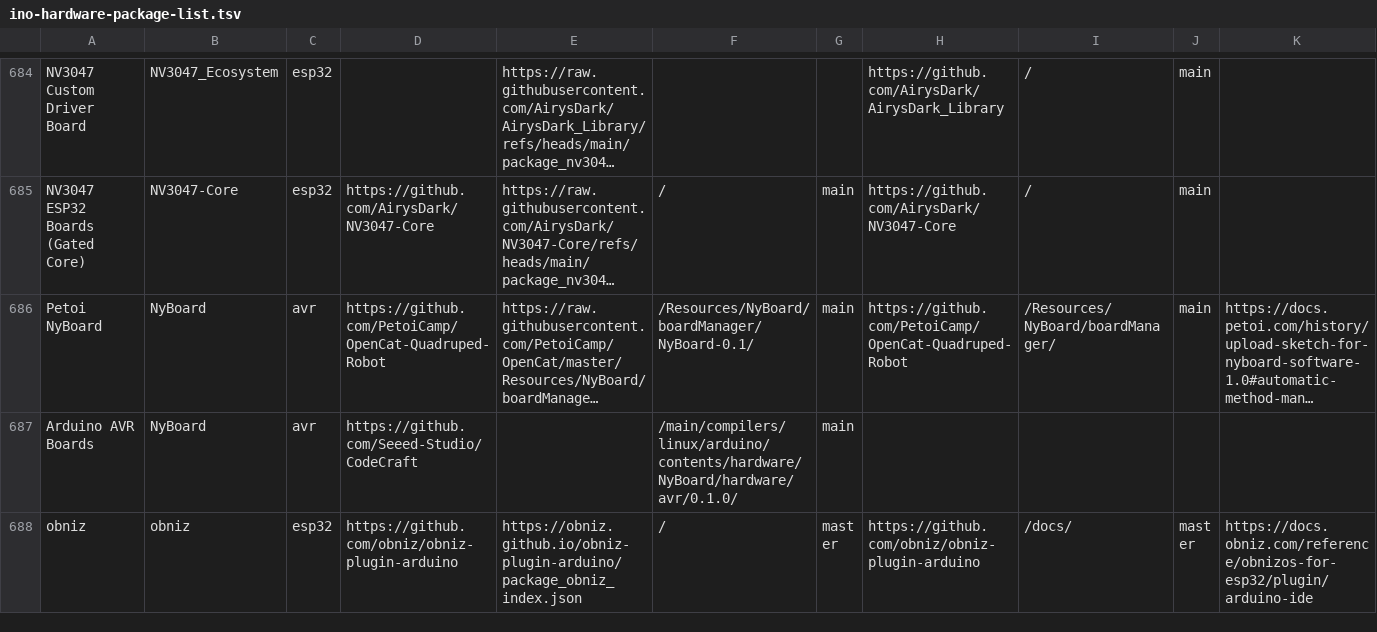
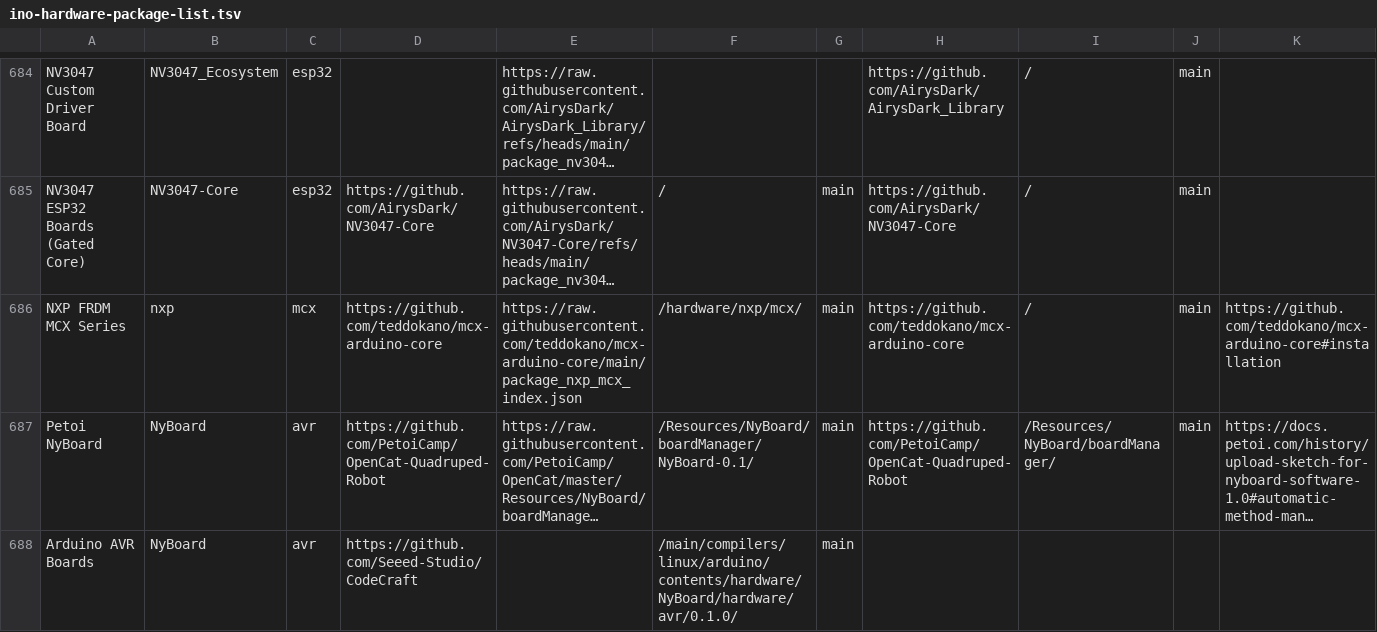
Before and after one commit to per1234/inoplatforms, a TSV file: ino-hardware-package-list.tsv, drawn as a sheet; only a part is shown, gaps mark what is left out; the shorter side is filled out with more unchanged rows; long unchanged cells end in …; rows hold the shown columns only; the diff names each change by its address in the sheet, - before the commit and + after, or states it on an @@ line.

Commit message:
Add `nxp:mcx` to catalog

```diff
--- a/ino-hardware-package-list.tsv
+++ b/ino-hardware-package-list.tsv
+row 686: NXP FRDM MCX Series | nxp | mcx | https://github.com/teddokano/mcx-arduino-core | https://raw.githubusercontent.com/teddokano/mcx-arduino-core/main/package_nxp_mcx_index.json | /hardware/nxp/mcx/ | main | https://github.com/teddokano/mcx-arduino-core | / | main | https://github.com/teddokano/mcx-arduino-core#installation
```
